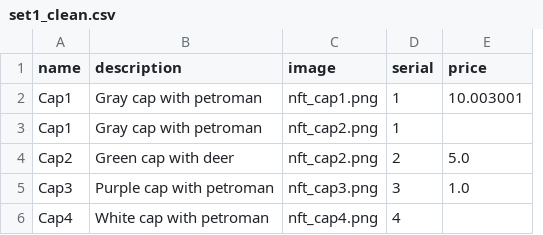
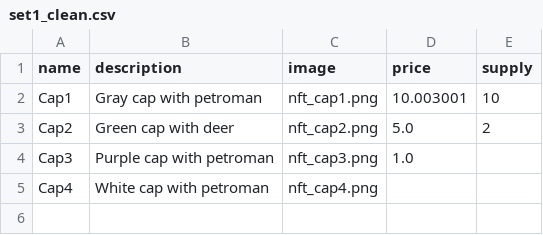
Before and after one commit to emerald-dao/token-minter, a CSV file: assets/set1_clean.csv, drawn as a sheet; removed rows and columns are numbered as before the commit, all else as after; the diff names each change by its address in the sheet, - before the commit and + after, or states it on an @@ line.

Commit message:
added new serial option

```diff
--- a/assets/set1_clean.csv
+++ b/assets/set1_clean.csv
-column D (serial), row 2: 1; rows 4-6: 2 | 3 | 4
+column E (supply), rows 2-3: 10 | 2
-row 3: Cap1 | Gray cap with petroman | nft_cap2.png | 1
```
Also changed, not shown: static/assets/metadata.csv, 50 other files.
